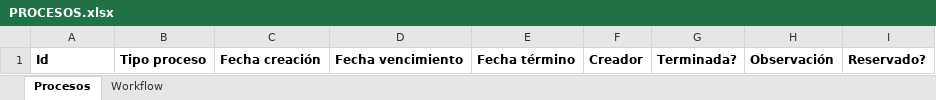
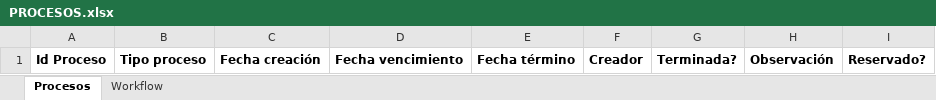
Before and after one commit to SubSeEco/GestionProcesos, an Excel workbook: App.Web/App_Data/PROCESOS.xlsx, sheet Procesos, drawn as a sheet; values as stored, in another font and other column widths than the file's, no borders; the diff names each change by its address in the sheet, - before the commit and + after, or states it on an @@ line.

```diff
--- a/App.Web/App_Data/PROCESOS.xlsx (sheet Procesos)
+++ b/App.Web/App_Data/PROCESOS.xlsx (sheet Procesos)
-A1: Id
+A1: Id Proceso
```
Also changed, not shown: 32 other files.
